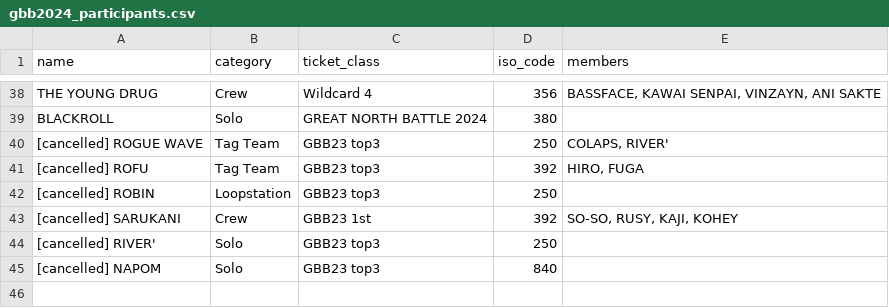
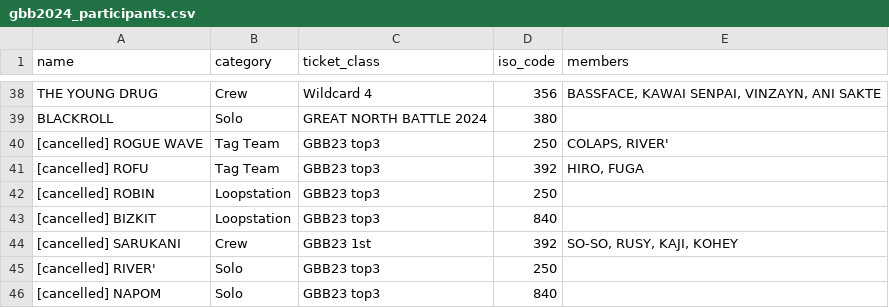
Before and after one commit to shumizu418128/gbbinfo2.0, a CSV file: app/static/csv/gbb2024_participants.csv, drawn as a sheet; only a part is shown, gaps mark what is left out; the diff names each change by its address in the sheet, - before the commit and + after, or states it on an @@ line.

Commit message:
BIZKITぬけてた

```diff
--- a/app/static/csv/gbb2024_participants.csv
+++ b/app/static/csv/gbb2024_participants.csv
+row 43: [cancelled] BIZKIT | Loopstation | GBB23 top3 | 840
```
